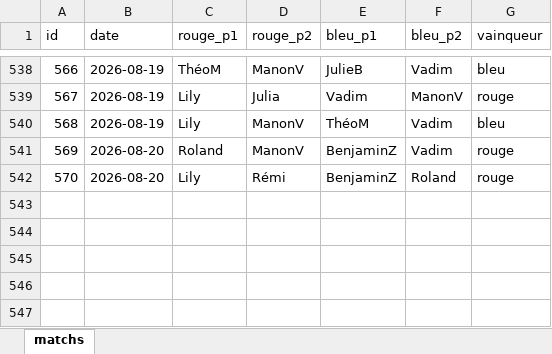
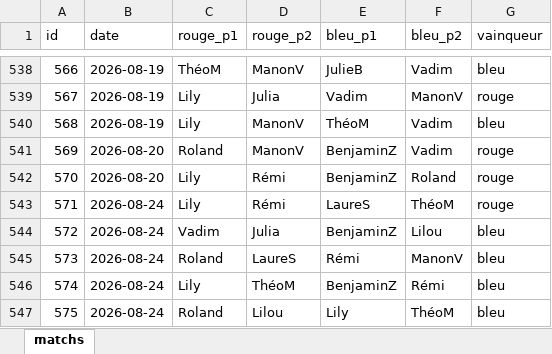
Before and after one commit to CBGP-activities/Foosball, an Excel workbook: data/matchs.xlsx, sheet matchs, drawn as a sheet; only a part is shown, gaps mark what is left out; values as stored, in another font and other column widths than the file's, no borders; the diff names each change by its address in the sheet, - before the commit and + after, or states it on an @@ line.

```diff
--- a/data/matchs.xlsx (sheet matchs)
+++ b/data/matchs.xlsx (sheet matchs)
+row 543: 571 | 2026-08-24 | Lily | Rémi | LaureS | ThéoM | rouge
+row 544: 572 | 2026-08-24 | Vadim | Julia | BenjaminZ | Lilou | bleu
+row 545: 573 | 2026-08-24 | Roland | LaureS | Rémi | ManonV | bleu
+row 546: 574 | 2026-08-24 | Lily | ThéoM | BenjaminZ | Rémi | bleu
+row 547: 575 | 2026-08-24 | Roland | Lilou | Lily | ThéoM | bleu
```
Also changed, not shown: 13 other files.
